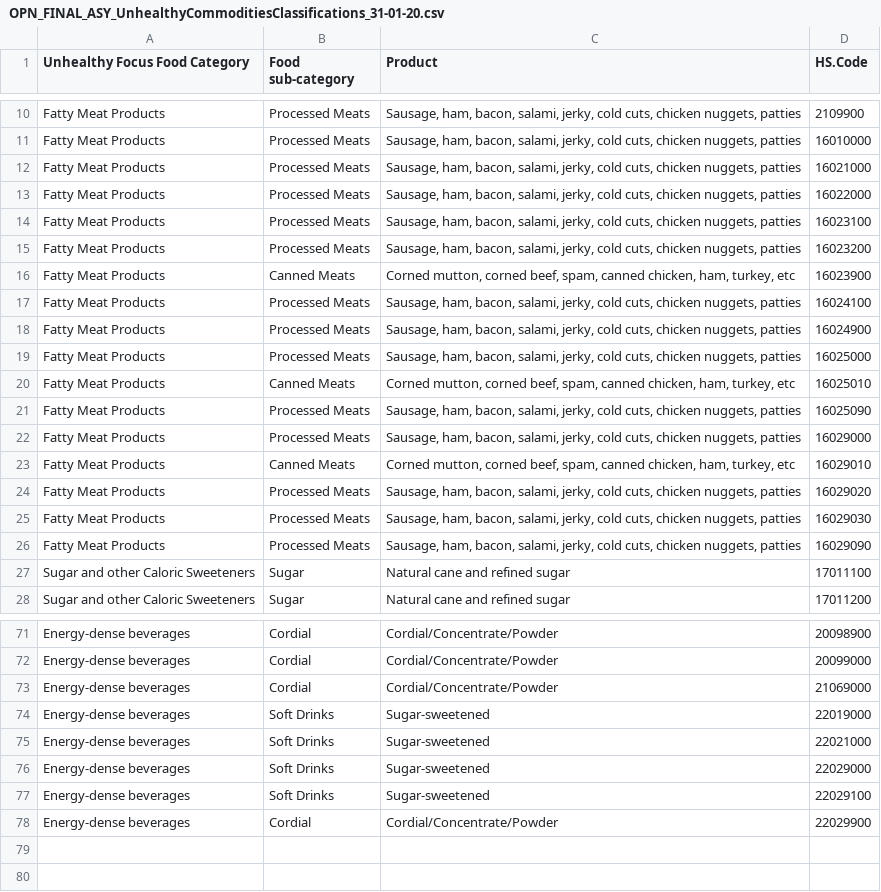
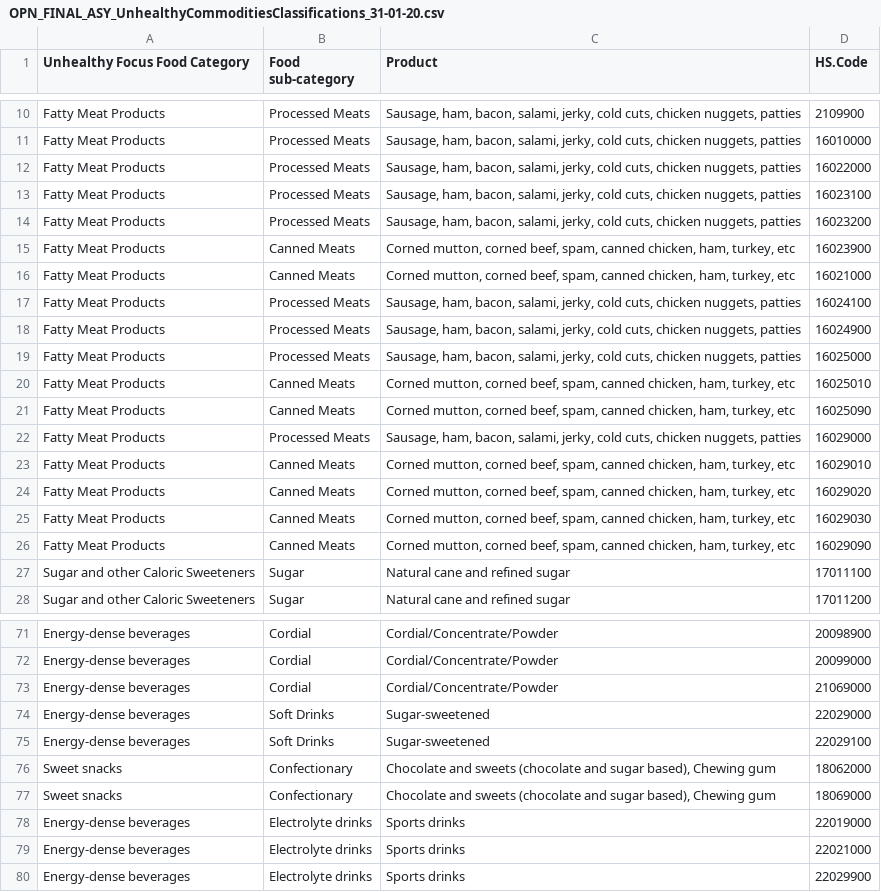
Before and after one commit to Vanuatu-National-Statistics-Office/vnso-RAP-tradeStats-materials, a CSV file: data/open/OPN_FINAL_ASY_UnhealthyCommoditiesClassifications_31-01-20.csv, drawn as a sheet; only a part is shown, gaps mark what is left out.

```diff
--- a/data/open/OPN_FINAL_ASY_UnhealthyCommoditiesClassifications_31-01-20.csv
+++ b/data/open/OPN_FINAL_ASY_UnhealthyCommoditiesClassifications_31-01-20.csv
@@ -11,3 +11,2 @@ Fatty Meat Products ,Processed Meats,"Sausage, ham, bacon, salami, jerky, cold c
 Fatty Meat Products ,Processed Meats,"Sausage, ham, bacon, salami, jerky, cold cuts, chicken nuggets, patties",16010000
-Fatty Meat Products ,Processed Meats,"Sausage, ham, bacon, salami, jerky, cold cuts, chicken nuggets, patties",16021000
 Fatty Meat Products ,Processed Meats,"Sausage, ham, bacon, salami, jerky, cold cuts, chicken nuggets, patties",16022000
@@ -16,2 +15,3 @@ Fatty Meat Products ,Processed Meats,"Sausage, ham, bacon, salami, jerky, cold c
 Fatty Meat Products ,Canned Meats,"Corned mutton, corned beef, spam, canned chicken, ham, turkey, etc",16023900
+Fatty Meat Products ,Canned Meats,"Corned mutton, corned beef, spam, canned chicken, ham, turkey, etc",16021000
 Fatty Meat Products ,Processed Meats,"Sausage, ham, bacon, salami, jerky, cold cuts, chicken nuggets, patties",16024100
@@ -20,8 +20,8 @@ Fatty Meat Products ,Processed Meats,"Sausage, ham, bacon, salami, jerky, cold c
 Fatty Meat Products ,Canned Meats,"Corned mutton, corned beef, spam, canned chicken, ham, turkey, etc",16025010
-Fatty Meat Products ,Processed Meats,"Sausage, ham, bacon, salami, jerky, cold cuts, chicken nuggets, patties",16025090
+Fatty Meat Products ,Canned Meats,"Corned mutton, corned beef, spam, canned chicken, ham, turkey, etc",16025090
 Fatty Meat Products ,Processed Meats,"Sausage, ham, bacon, salami, jerky, cold cuts, chicken nuggets, patties",16029000
 Fatty Meat Products ,Canned Meats,"Corned mutton, corned beef, spam, canned chicken, ham, turkey, etc",16029010
-Fatty Meat Products ,Processed Meats,"Sausage, ham, bacon, salami, jerky, cold cuts, chicken nuggets, patties",16029020
-Fatty Meat Products ,Processed Meats,"Sausage, ham, bacon, salami, jerky, cold cuts, chicken nuggets, patties",16029030
-Fatty Meat Products ,Processed Meats,"Sausage, ham, bacon, salami, jerky, cold cuts, chicken nuggets, patties",16029090
+Fatty Meat Products ,Canned Meats,"Corned mutton, corned beef, spam, canned chicken, ham, turkey, etc",16029020
+Fatty Meat Products ,Canned Meats,"Corned mutton, corned beef, spam, canned chicken, ham, turkey, etc",16029030
+Fatty Meat Products ,Canned Meats,"Corned mutton, corned beef, spam, canned chicken, ham, turkey, etc",16029090
 Sugar and other Caloric Sweeteners,Sugar,Natural cane and refined sugar,17011100
@@ -73,6 +73,8 @@ Energy-dense beverages,Cordial,Cordial/Concentrate/Powder,20099000
 Energy-dense beverages,Cordial,Cordial/Concentrate/Powder,21069000
-Energy-dense beverages,Soft Drinks,Sugar-sweetened,22019000
-Energy-dense beverages,Soft Drinks,Sugar-sweetened,22021000
 Energy-dense beverages,Soft Drinks,Sugar-sweetened,22029000
 Energy-dense beverages,Soft Drinks,Sugar-sweetened,22029100
-Energy-dense beverages,Cordial,Cordial/Concentrate/Powder,22029900
+Sweet snacks,Confectionary,"Chocolate and sweets (chocolate and sugar based), Chewing gum",18062000
+Sweet snacks,Confectionary,"Chocolate and sweets (chocolate and sugar based), Chewing gum",18069000
+Energy-dense beverages,Electrolyte drinks,Sports drinks,22019000
+Energy-dense beverages,Electrolyte drinks,Sports drinks,22021000
+Energy-dense beverages,Electrolyte drinks,Sports drinks,22029900
```
Also changed, not shown: data/open/OPN_FINAL_ASY_ProcessedRawCommodityClassifications_31-01-20.csv, data/open/OPN_FINAL_VNSO_MajorMonthlyExportCalculations_31-12-20.csv, 7 other files.
